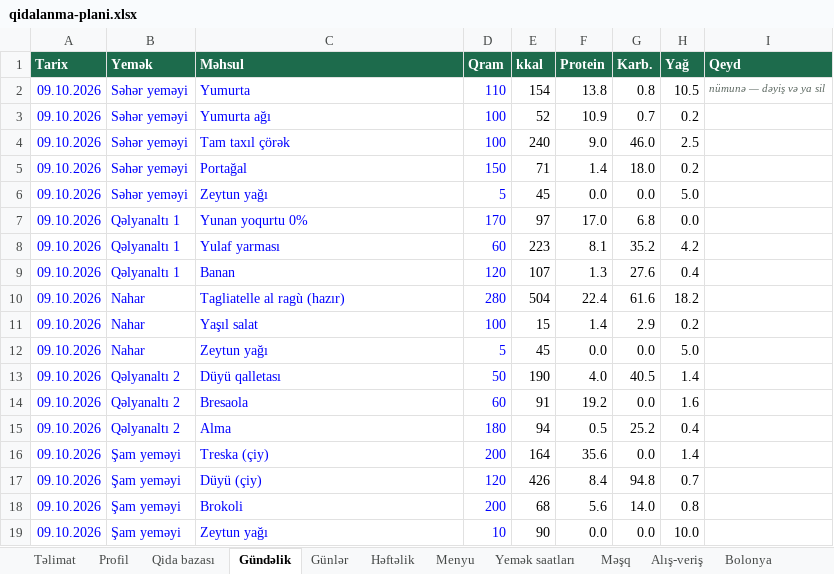
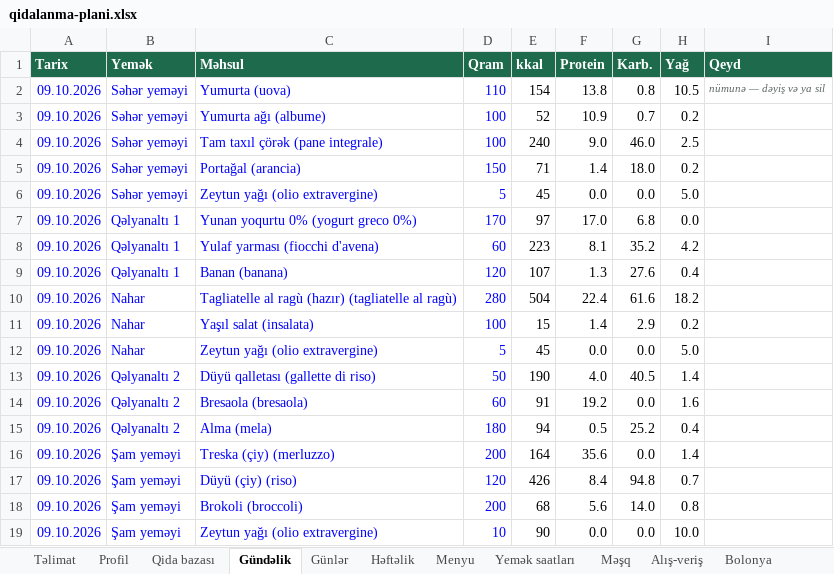
Before and after one commit to Fareonx/exercises-dataset, an Excel workbook: plan/qidalanma-plani.xlsx, sheet Gündəlik, drawn as a sheet; values as stored, in another font and other column widths than the file's, no borders; the diff names each change by its address in the sheet, - before the commit and + after, or states it on an @@ line.

```diff
--- a/plan/qidalanma-plani.xlsx (sheet Gündəlik)
+++ b/plan/qidalanma-plani.xlsx (sheet Gündəlik)
-C2 (Məhsul): Yumurta
+C2 (Məhsul): Yumurta (uova)
-C3 (Məhsul): Yumurta ağı
+C3 (Məhsul): Yumurta ağı (albume)
-C4 (Məhsul): Tam taxıl çörək
+C4 (Məhsul): Tam taxıl çörək (pane integrale)
-C5 (Məhsul): Portağal
+C5 (Məhsul): Portağal (arancia)
-C6 (Məhsul): Zeytun yağı
+C6 (Məhsul): Zeytun yağı (olio extravergine)
-C7 (Məhsul): Yunan yoqurtu 0%
+C7 (Məhsul): Yunan yoqurtu 0% (yogurt greco 0%)
-C8 (Məhsul): Yulaf yarması
+C8 (Məhsul): Yulaf yarması (fiocchi d'avena)
-C9 (Məhsul): Banan
+C9 (Məhsul): Banan (banana)
-C10 (Məhsul): Tagliatelle al ragù (hazır)
+C10 (Məhsul): Tagliatelle al ragù (hazır) (tagliatelle al ragù)
-C11 (Məhsul): Yaşıl salat
+C11 (Məhsul): Yaşıl salat (insalata)
-C12 (Məhsul): Zeytun yağı
+C12 (Məhsul): Zeytun yağı (olio extravergine)
-C13 (Məhsul): Düyü qalletası
+C13 (Məhsul): Düyü qalletası (gallette di riso)
-C14 (Məhsul): Bresaola
+C14 (Məhsul): Bresaola (bresaola)
-C15 (Məhsul): Alma
+C15 (Məhsul): Alma (mela)
-C16 (Məhsul): Treska (çiy)
+C16 (Məhsul): Treska (çiy) (merluzzo)
-C17 (Məhsul): Düyü (çiy)
+C17 (Məhsul): Düyü (çiy) (riso)
-C18 (Məhsul): Brokoli
+C18 (Məhsul): Brokoli (broccoli)
-C19 (Məhsul): Zeytun yağı
+C19 (Məhsul): Zeytun yağı (olio extravergine)
```
Also changed, not shown: sheet Menyu, sheet Qida bazası, charts or pictures, 3 other files.
